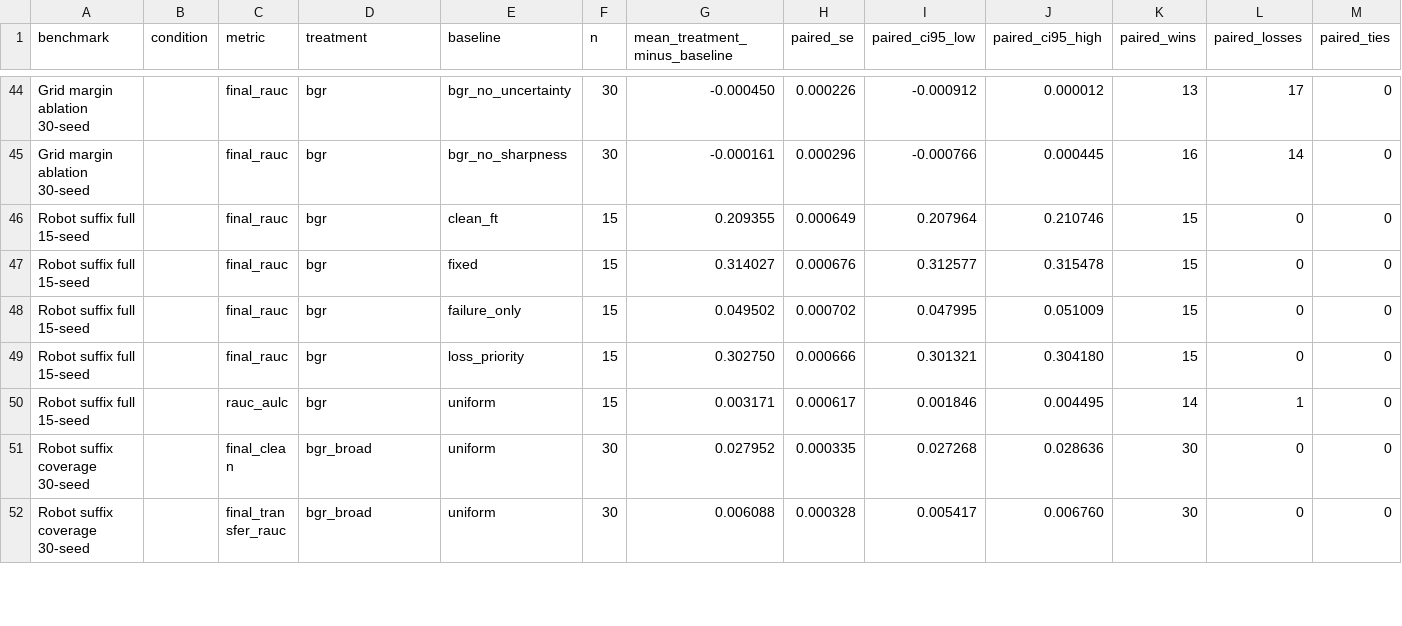
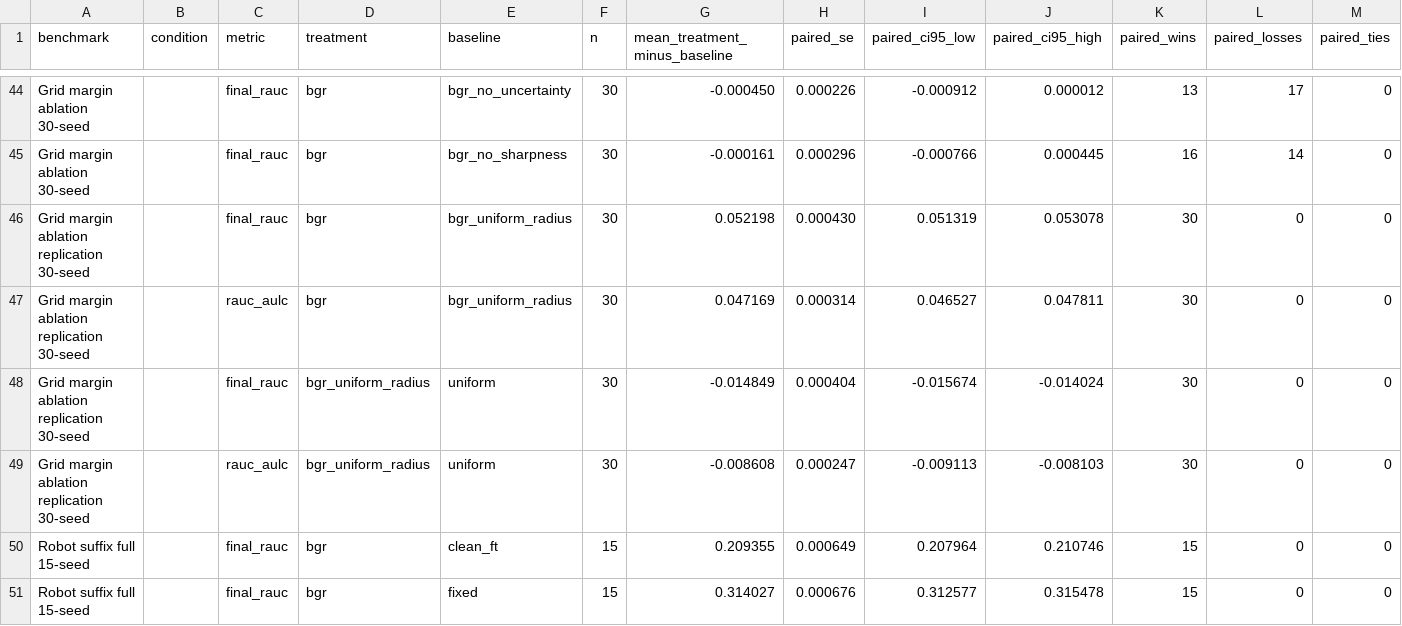
Before and after one commit to J0YY/bgr, a CSV file: paper/figures/significance_tests.csv, drawn as a sheet; only a part is shown, gaps mark what is left out; the shorter side is filled out with more unchanged rows; rows hold the shown columns only; the diff names each change by its address in the sheet, - before the commit and + after, or states it on an @@ line.

Commit message:
Promote held-out grid ablation replication

```diff
--- a/paper/figures/significance_tests.csv
+++ b/paper/figures/significance_tests.csv
+row 46: Grid margin ablation replication 30-seed |  | final_rauc | bgr | bgr_uniform_radius | 30 | 0.052198 | 0.000430 | 0.051319 | 0.053078 | 30 | 0 | 0
+row 47: Grid margin ablation replication 30-seed |  | rauc_aulc | bgr | bgr_uniform_radius | 30 | 0.047169 | 0.000314 | 0.046527 | 0.047811 | 30 | 0 | 0
+row 48: Grid margin ablation replication 30-seed |  | final_rauc | bgr_uniform_radius | uniform | 30 | -0.014849 | 0.000404 | -0.015674 | -0.014024 | 30 | 0 | 0
+row 49: Grid margin ablation replication 30-seed |  | rauc_aulc | bgr_uniform_radius | uniform | 30 | -0.008608 | 0.000247 | -0.009113 | -0.008103 | 30 | 0 | 0
```
Also changed, not shown: 15 other files.
